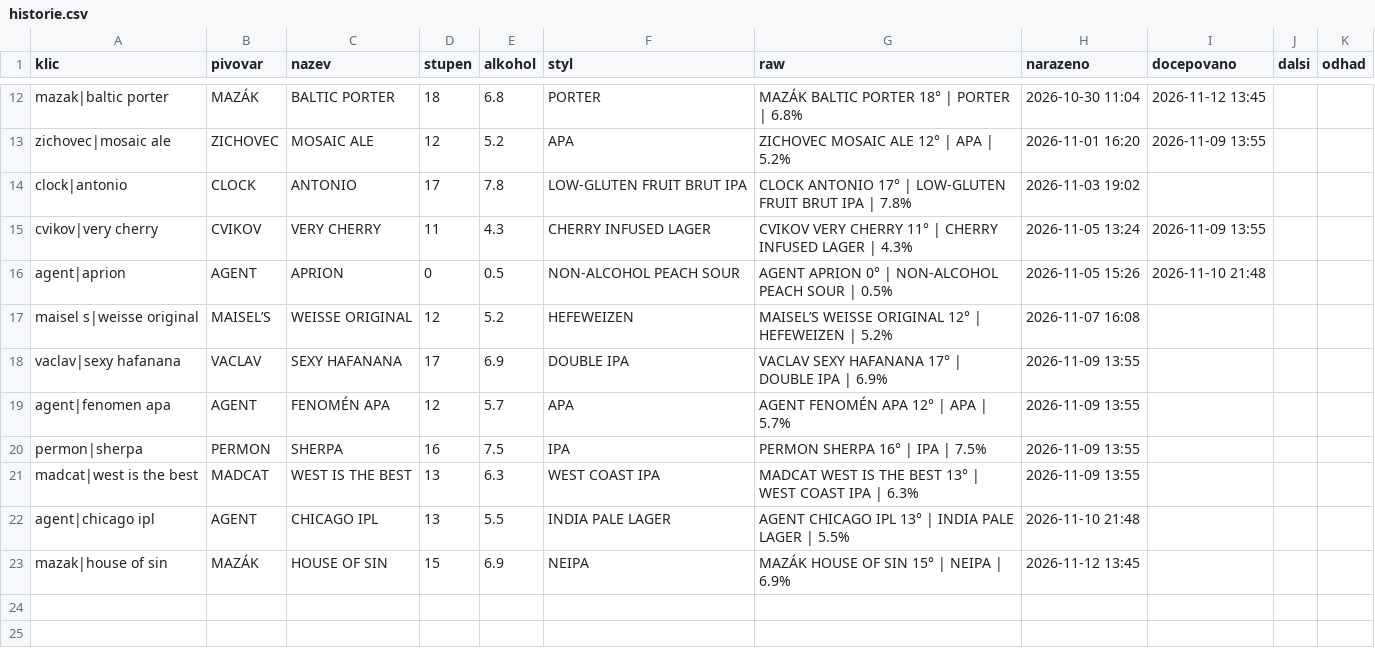
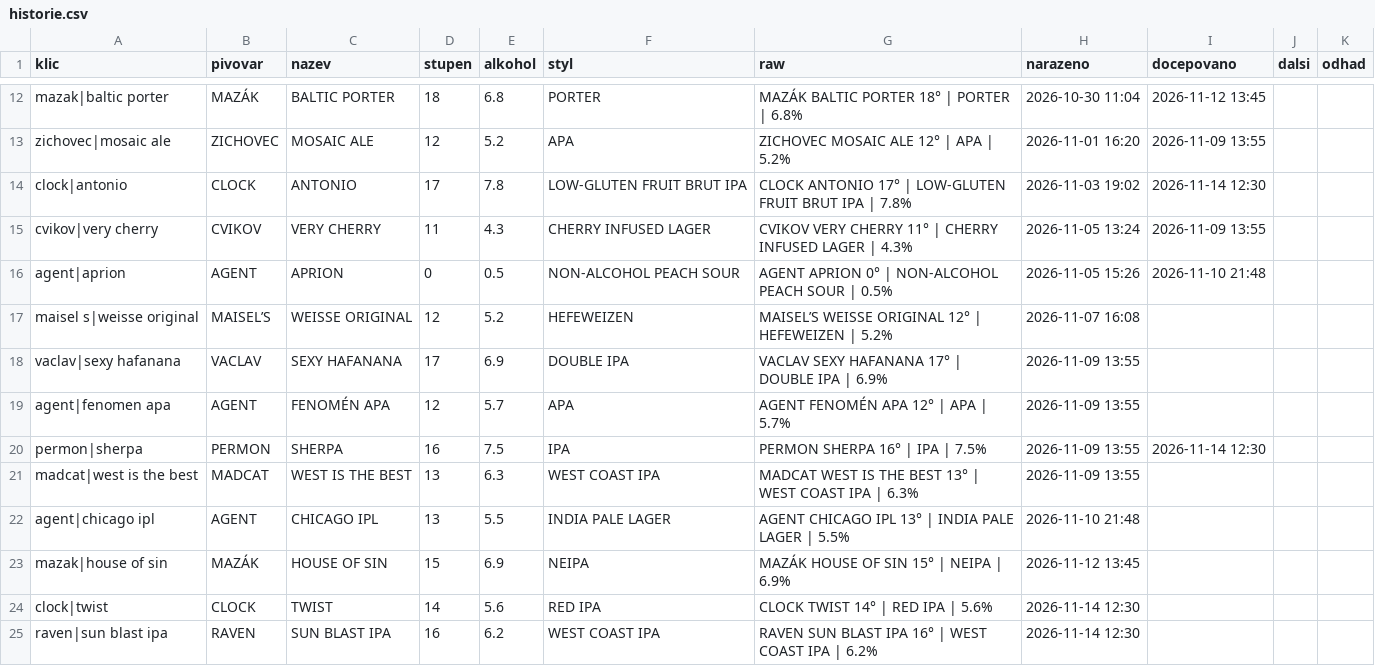
Before and after one commit to romankokos1/gal, a CSV file: data/nubeerbar/historie.csv, drawn as a sheet; only a part is shown, gaps mark what is left out.

```diff
--- a/data/nubeerbar/historie.csv
+++ b/data/nubeerbar/historie.csv
@@ -13,3 +13,3 @@ mazak|baltic porter,MAZÁK,BALTIC PORTER,18,6.8,PORTER,MAZÁK BALTIC PORTER 18°
 zichovec|mosaic ale,ZICHOVEC,MOSAIC ALE,12,5.2,APA,ZICHOVEC MOSAIC ALE 12° | APA | 5.2%,2026-11-01 16:20,2026-11-09 13:55,,
-clock|antonio,CLOCK,ANTONIO,17,7.8,LOW-GLUTEN FRUIT BRUT IPA,CLOCK ANTONIO 17° | LOW-GLUTEN FRUIT BRUT IPA | 7.8%,2026-11-03 19:02,,,
+clock|antonio,CLOCK,ANTONIO,17,7.8,LOW-GLUTEN FRUIT BRUT IPA,CLOCK ANTONIO 17° | LOW-GLUTEN FRUIT BRUT IPA | 7.8%,2026-11-03 19:02,2026-11-14 12:30,,
 cvikov|very cherry,CVIKOV,VERY CHERRY,11,4.3,CHERRY INFUSED LAGER,CVIKOV VERY CHERRY 11° | CHERRY INFUSED LAGER | 4.3%,2026-11-05 13:24,2026-11-09 13:55,,
@@ -19,3 +19,3 @@ vaclav|sexy hafanana,VACLAV,SEXY HAFANANA,17,6.9,DOUBLE IPA,VACLAV SEXY HAFANANA
 agent|fenomen apa,AGENT,FENOMÉN APA,12,5.7,APA,AGENT FENOMÉN APA 12° | APA | 5.7%,2026-11-09 13:55,,,
-permon|sherpa,PERMON,SHERPA,16,7.5,IPA,PERMON SHERPA 16° | IPA | 7.5%,2026-11-09 13:55,,,
+permon|sherpa,PERMON,SHERPA,16,7.5,IPA,PERMON SHERPA 16° | IPA | 7.5%,2026-11-09 13:55,2026-11-14 12:30,,
 madcat|west is the best,MADCAT,WEST IS THE BEST,13,6.3,WEST COAST IPA,MADCAT WEST IS THE BEST 13° | WEST COAST IPA | 6.3%,2026-11-09 13:55,,,
@@ -23 +23,3 @@ agent|chicago ipl,AGENT,CHICAGO IPL,13,5.5,INDIA PALE LAGER,AGENT CHICAGO IPL 13
 mazak|house of sin,MAZÁK,HOUSE OF SIN,15,6.9,NEIPA,MAZÁK HOUSE OF SIN 15° | NEIPA | 6.9%,2026-11-12 13:45,,,
+clock|twist,CLOCK,TWIST,14,5.6,RED IPA,CLOCK TWIST 14° | RED IPA | 5.6%,2026-11-14 12:30,,,
+raven|sun blast ipa,RAVEN,SUN BLAST IPA,16,6.2,WEST COAST IPA,RAVEN SUN BLAST IPA 16° | WEST COAST IPA | 6.2%,2026-11-14 12:30,,,
```
Also changed, not shown: data/drinkoteka/historie.csv, data/kmp/historie.csv, 15 other files.
